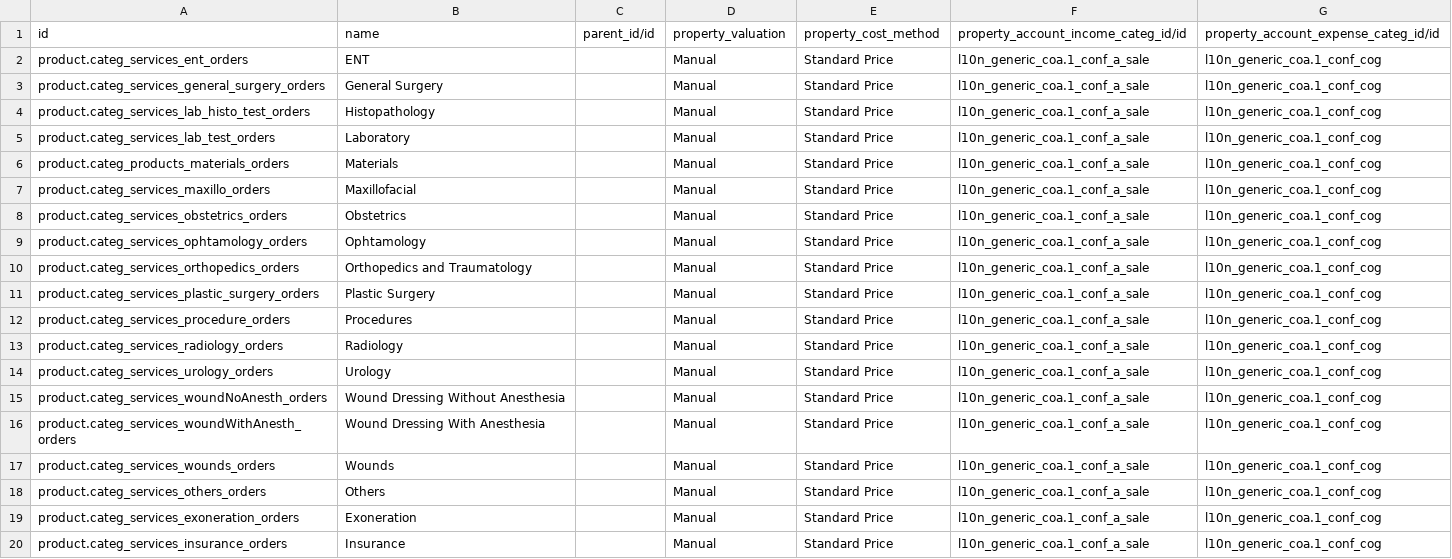
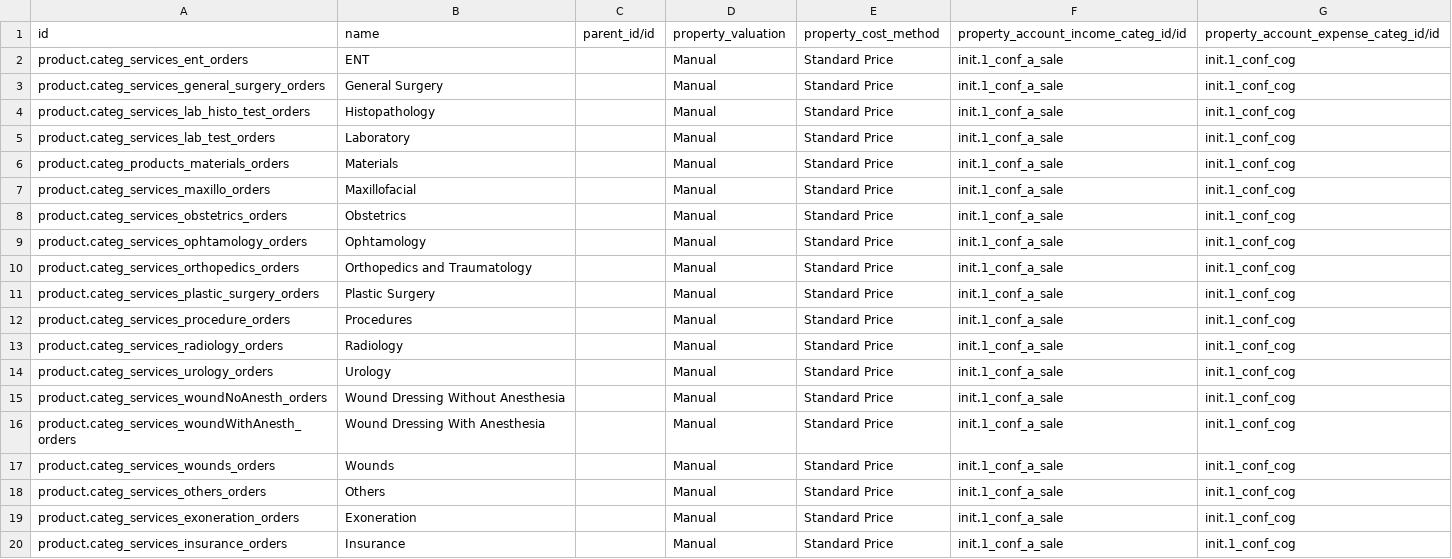
Before and after one commit to mekomsolutions/odoo-config-c2c, a CSV file: configuration/product_category/product.category.csv, drawn as a sheet.

Commit message:
Update account categories and add fefo as removal strategy

```diff
--- a/configuration/product_category/product.category.csv
+++ b/configuration/product_category/product.category.csv
@@ -1,20 +1,20 @@
 id,name,parent_id/id,property_valuation,property_cost_method,property_account_income_categ_id/id,property_account_expense_categ_id/id
-product.categ_services_ent_orders,ENT,,Manual,Standard Price,l10n_generic_coa.1_conf_a_sale,l10n_generic_coa.1_conf_cog
-product.categ_services_general_surgery_orders,General Surgery,,Manual,Standard Price,l10n_generic_coa.1_conf_a_sale,l10n_generic_coa.1_conf_cog
-product.categ_services_lab_histo_test_orders,Histopathology,,Manual,Standard Price,l10n_generic_coa.1_conf_a_sale,l10n_generic_coa.1_conf_cog
-product.categ_services_lab_test_orders,Laboratory,,Manual,Standard Price,l10n_generic_coa.1_conf_a_sale,l10n_generic_coa.1_conf_cog
-product.categ_products_materials_orders,Materials,,Manual,Standard Price,l10n_generic_coa.1_conf_a_sale,l10n_generic_coa.1_conf_cog
-product.categ_services_maxillo_orders,Maxillofacial,,Manual,Standard Price,l10n_generic_coa.1_conf_a_sale,l10n_generic_coa.1_conf_cog
-product.categ_services_obstetrics_orders,Obstetrics,,Manual,Standard Price,l10n_generic_coa.1_conf_a_sale,l10n_generic_coa.1_conf_cog
-product.categ_services_ophtamology_orders,Ophtamology,,Manual,Standard Price,l10n_generic_coa.1_conf_a_sale,l10n_generic_coa.1_conf_cog
-product.categ_services_orthopedics_orders,Orthopedics and Traumatology,,Manual,Standard Price,l10n_generic_coa.1_conf_a_sale,l10n_generic_coa.1_conf_cog
-product.categ_services_plastic_surgery_orders,Plastic Surgery,,Manual,Standard Price,l10n_generic_coa.1_conf_a_sale,l10n_generic_coa.1_conf_cog
-product.categ_services_procedure_orders,Procedures,,Manual,Standard Price,l10n_generic_coa.1_conf_a_sale,l10n_generic_coa.1_conf_cog
-product.categ_services_radiology_orders,Radiology,,Manual,Standard Price,l10n_generic_coa.1_conf_a_sale,l10n_generic_coa.1_conf_cog
-product.categ_services_urology_orders,Urology,,Manual,Standard Price,l10n_generic_coa.1_conf_a_sale,l10n_generic_coa.1_conf_cog
-product.categ_services_woundNoAnesth_orders,Wound Dressing Without Anesthesia,,Manual,Standard Price,l10n_generic_coa.1_conf_a_sale,l10n_generic_coa.1_conf_cog
-product.categ_services_woundWithAnesth_orders,Wound Dressing With Anesthesia,,Manual,Standard Price,l10n_generic_coa.1_conf_a_sale,l10n_generic_coa.1_conf_cog
-product.categ_services_wounds_orders,Wounds,,Manual,Standard Price,l10n_generic_coa.1_conf_a_sale,l10n_generic_coa.1_conf_cog
-product.categ_services_others_orders,Others,,Manual,Standard Price,l10n_generic_coa.1_conf_a_sale,l10n_generic_coa.1_conf_cog
-product.categ_services_exoneration_orders,Exoneration,,Manual,Standard Price,l10n_generic_coa.1_conf_a_sale,l10n_generic_coa.1_conf_cog
-product.categ_services_insurance_orders,Insurance,,Manual,Standard Price,l10n_generic_coa.1_conf_a_sale,l10n_generic_coa.1_conf_cog
+product.categ_services_ent_orders,ENT,,Manual,Standard Price,init.1_conf_a_sale,init.1_conf_cog
+product.categ_services_general_surgery_orders,General Surgery,,Manual,Standard Price,init.1_conf_a_sale,init.1_conf_cog
+product.categ_services_lab_histo_test_orders,Histopathology,,Manual,Standard Price,init.1_conf_a_sale,init.1_conf_cog
+product.categ_services_lab_test_orders,Laboratory,,Manual,Standard Price,init.1_conf_a_sale,init.1_conf_cog
+product.categ_products_materials_orders,Materials,,Manual,Standard Price,init.1_conf_a_sale,init.1_conf_cog
+product.categ_services_maxillo_orders,Maxillofacial,,Manual,Standard Price,init.1_conf_a_sale,init.1_conf_cog
+product.categ_services_obstetrics_orders,Obstetrics,,Manual,Standard Price,init.1_conf_a_sale,init.1_conf_cog
+product.categ_services_ophtamology_orders,Ophtamology,,Manual,Standard Price,init.1_conf_a_sale,init.1_conf_cog
+product.categ_services_orthopedics_orders,Orthopedics and Traumatology,,Manual,Standard Price,init.1_conf_a_sale,init.1_conf_cog
+product.categ_services_plastic_surgery_orders,Plastic Surgery,,Manual,Standard Price,init.1_conf_a_sale,init.1_conf_cog
+product.categ_services_procedure_orders,Procedures,,Manual,Standard Price,init.1_conf_a_sale,init.1_conf_cog
+product.categ_services_radiology_orders,Radiology,,Manual,Standard Price,init.1_conf_a_sale,init.1_conf_cog
+product.categ_services_urology_orders,Urology,,Manual,Standard Price,init.1_conf_a_sale,init.1_conf_cog
+product.categ_services_woundNoAnesth_orders,Wound Dressing Without Anesthesia,,Manual,Standard Price,init.1_conf_a_sale,init.1_conf_cog
+product.categ_services_woundWithAnesth_orders,Wound Dressing With Anesthesia,,Manual,Standard Price,init.1_conf_a_sale,init.1_conf_cog
+product.categ_services_wounds_orders,Wounds,,Manual,Standard Price,init.1_conf_a_sale,init.1_conf_cog
+product.categ_services_others_orders,Others,,Manual,Standard Price,init.1_conf_a_sale,init.1_conf_cog
+product.categ_services_exoneration_orders,Exoneration,,Manual,Standard Price,init.1_conf_a_sale,init.1_conf_cog
+product.categ_services_insurance_orders,Insurance,,Manual,Standard Price,init.1_conf_a_sale,init.1_conf_cog
```
Also changed, not shown: configuration/product_category/product.category_drugs.csv.
